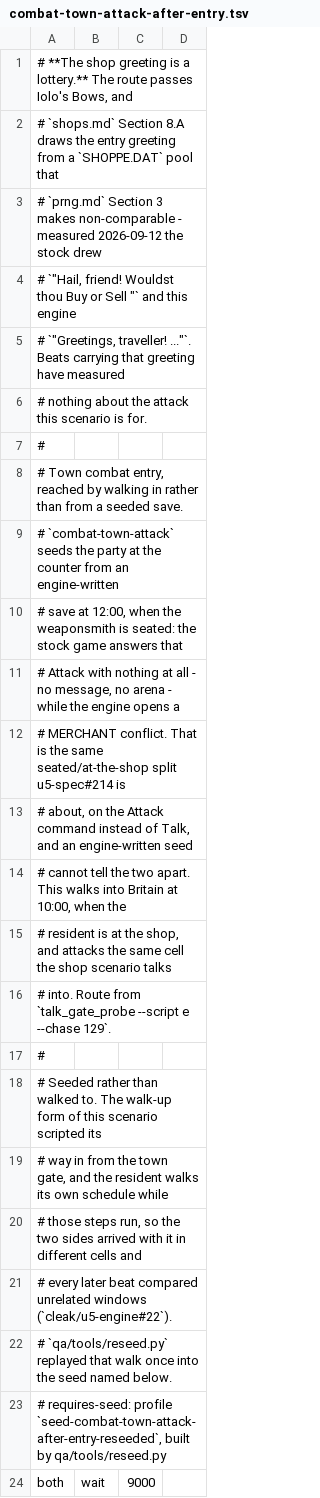
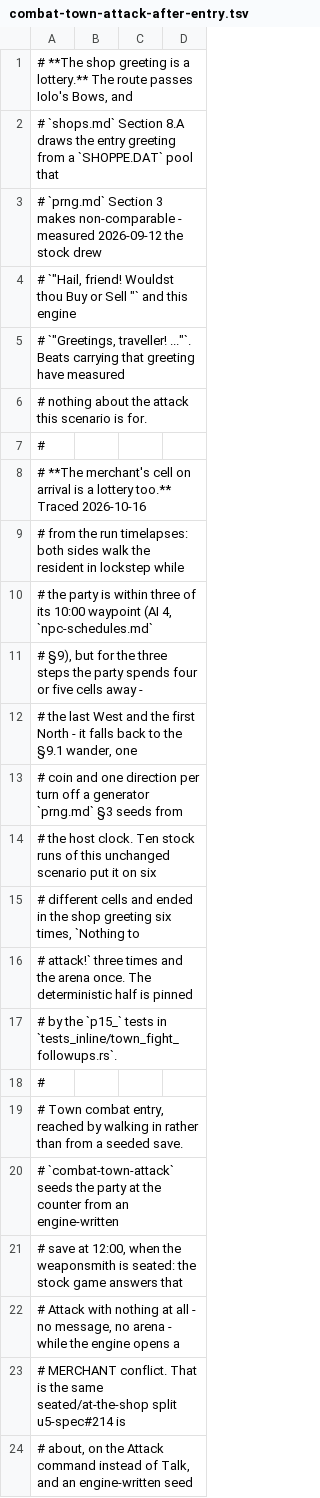
Before and after one commit to cleak/u5-engine, a TSV file: qa/paired/combat-town-attack-after-entry.tsv, drawn as a sheet; only a part is shown; the shorter side is filled out with more unchanged rows.

```diff
--- a/qa/paired/combat-town-attack-after-entry.tsv
+++ b/qa/paired/combat-town-attack-after-entry.tsv
@@ -7,2 +7,13 @@
 #
+# **The merchant's cell on arrival is a lottery too.** Traced 2026-10-16
+# from the run timelapses: both sides walk the resident in lockstep while
+# the party is within three of its 10:00 waypoint (AI 4, `npc-schedules.md`
+# §9), but for the three steps the party spends four or five cells away -
+# the last West and the first North - it falls back to the §9.1 wander, one
+# coin and one direction per turn off a generator `prng.md` §3 seeds from
+# the host clock. Ten stock runs of this unchanged scenario put it on six
+# different cells and ended in the shop greeting six times, `Nothing to
+# attack!` three times and the arena once. The deterministic half is pinned
+# by the `p15_` tests in `tests_inline/town_fight_followups.rs`.
+#
 # Town combat entry, reached by walking in rather than from a seeded save.
```
Also changed, not shown: qa/paired/combat-damage-narration.tsv, 2 other files.
